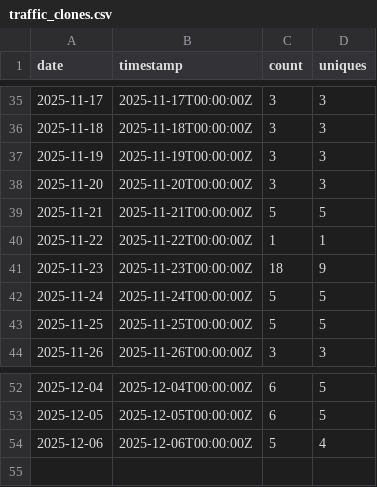
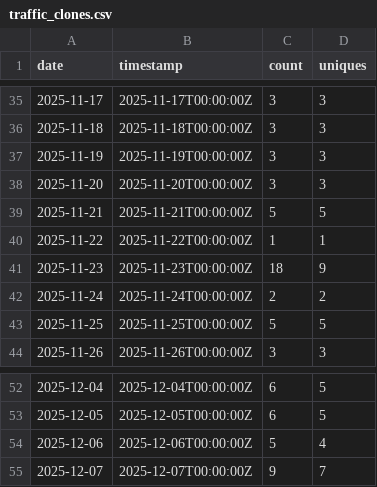
Before and after one commit to nasuni-labs/local-nasuni-management-mcp-server, a CSV file: data/traffic_clones.csv, drawn as a sheet; only a part is shown, gaps mark what is left out.

```diff
--- a/data/traffic_clones.csv
+++ b/data/traffic_clones.csv
@@ -41,3 +41,3 @@ date,timestamp,count,uniques
 2025-11-23,2025-11-23T00:00:00Z,18,9
-2025-11-24,2025-11-24T00:00:00Z,5,5
+2025-11-24,2025-11-24T00:00:00Z,2,2
 2025-11-25,2025-11-25T00:00:00Z,5,5
@@ -54 +54,2 @@ date,timestamp,count,uniques
 2025-12-06,2025-12-06T00:00:00Z,5,4
+2025-12-07,2025-12-07T00:00:00Z,9,7
```
